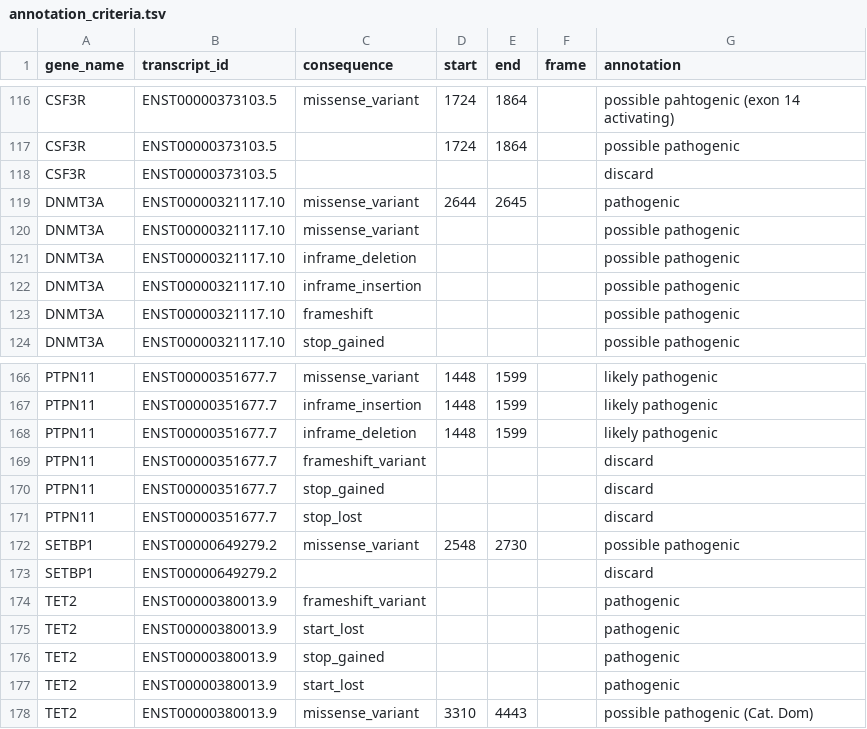
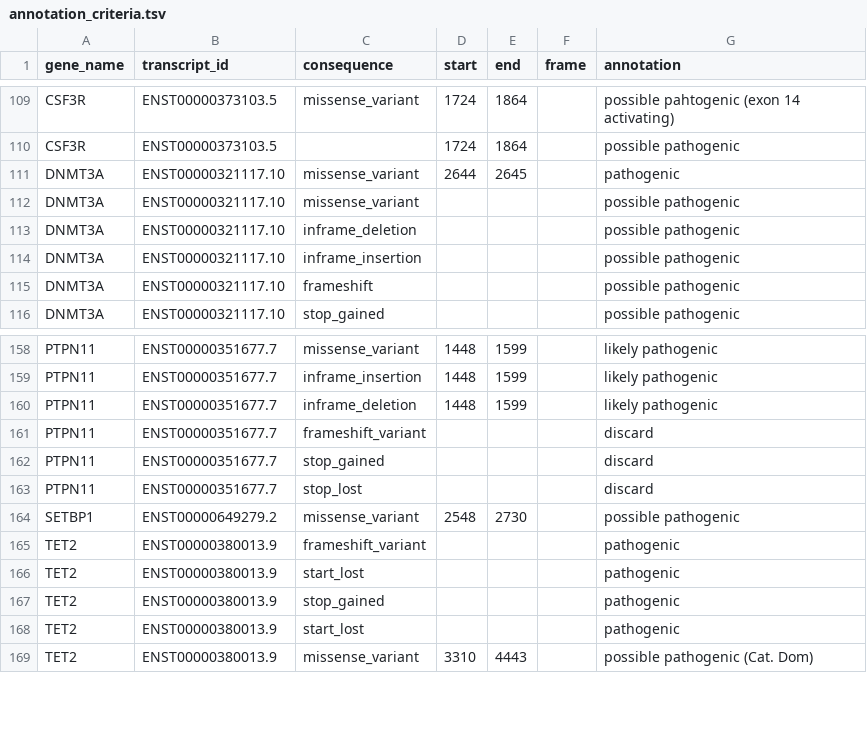
Before and after one commit to LUMC/HAMLET, a TSV file: utilities/deps/small-files/annotation_criteria.tsv, drawn as a sheet; only a part is shown, gaps mark what is left out; the diff covers the shown part only.

Commit message:
Remove annotation criteria without consequence and 'discard'
Without any consequence in the criteria, this will lead to the inclusion
of all kinds of intronic and upstream/downstream variants in the HAMLET
report.

```diff
--- a/utilities/deps/small-files/annotation_criteria.tsv
+++ b/utilities/deps/small-files/annotation_criteria.tsv
@@ -117,3 +110,2 @@ CSF3R	ENST00000373103.5	missense_variant	1724	1864		possible pahtogenic (exon 14
 CSF3R	ENST00000373103.5		1724	1864		possible pathogenic
-CSF3R	ENST00000373103.5					discard
 DNMT3A	ENST00000321117.10	missense_variant	2644	2645		pathogenic
@@ -172,3 +164,2 @@ PTPN11	ENST00000351677.7	stop_lost				discard
 SETBP1	ENST00000649279.2	missense_variant	2548	2730		possible pathogenic
-SETBP1	ENST00000649279.2					discard
 TET2	ENST00000380013.9	frameshift_variant				pathogenic
```
Also changed, not shown: 7 removed rows elsewhere in this file.
